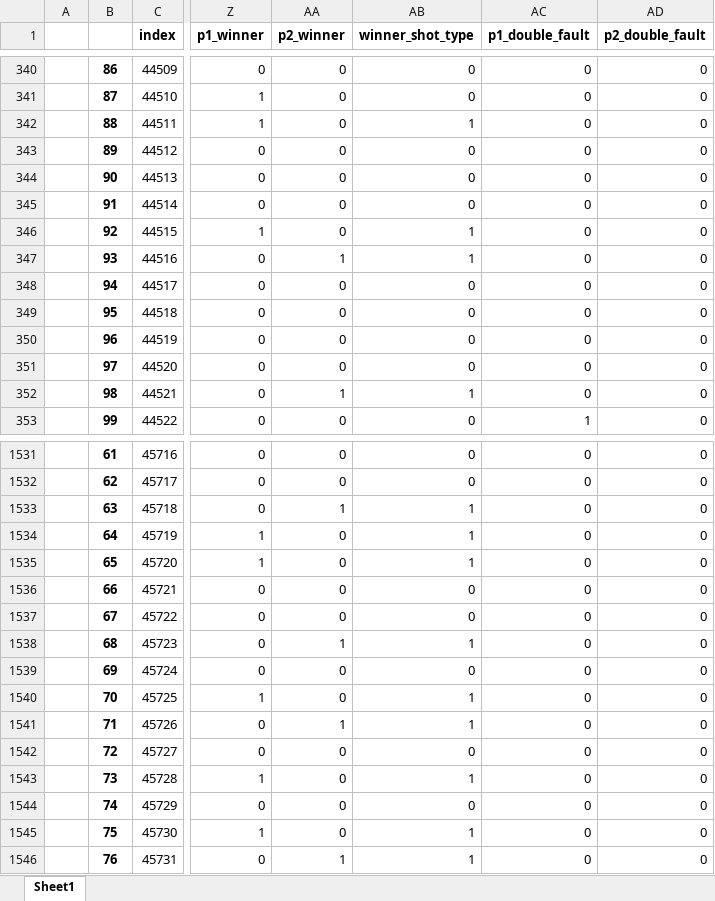
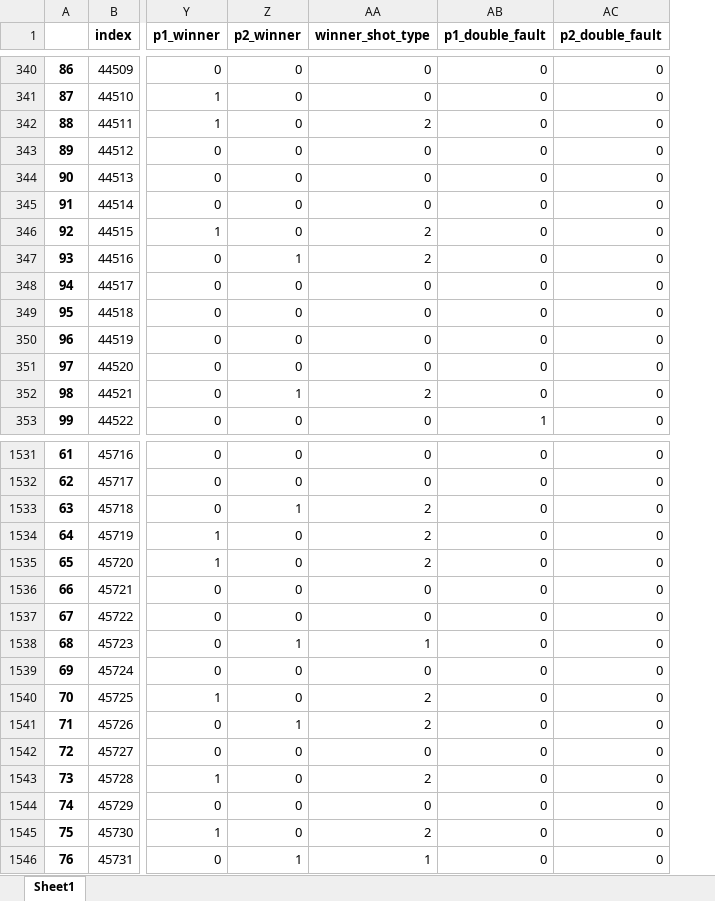
Before and after one commit to KaihengQian/MCM, an Excel workbook: Cleansed Data/2023-wimbledon-woman.xlsx, sheet Sheet1, drawn as a sheet; only a part is shown, gaps mark what is left out; values as stored, in another font and other column widths than the file's, no borders; removed rows and columns are numbered as before the commit, all else as after; the diff covers the shown part only; the diff names each change by its address in the sheet, - before the commit and + after, or states it on an @@ line.

```diff
--- a/Cleansed Data/2023-wimbledon-woman.xlsx (sheet Sheet1)
+++ b/Cleansed Data/2023-wimbledon-woman.xlsx (sheet Sheet1)
-column A, empty
-AA342 (winner_shot_type): 1
+AA342 (winner_shot_type): 2
-AA346:AA347 (winner_shot_type): 1
+AA346:AA347 (winner_shot_type): 2
-AA352 (winner_shot_type): 1
+AA352 (winner_shot_type): 2
-AA1533:AA1535 (winner_shot_type): 1
+AA1533:AA1535 (winner_shot_type): 2
-AA1540:AA1541 (winner_shot_type): 1
+AA1540:AA1541 (winner_shot_type): 2
-AA1543 (winner_shot_type): 1
+AA1543 (winner_shot_type): 2
-AA1545 (winner_shot_type): 1
+AA1545 (winner_shot_type): 2
```
Also changed, not shown: 405 edited cells elsewhere in this sheet, 6 other files.
